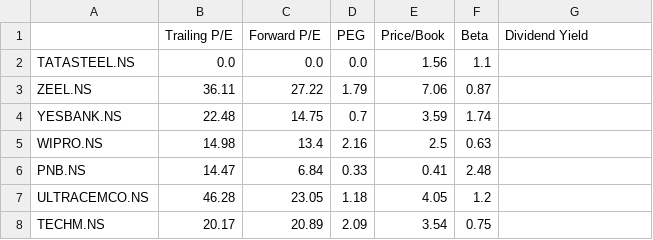
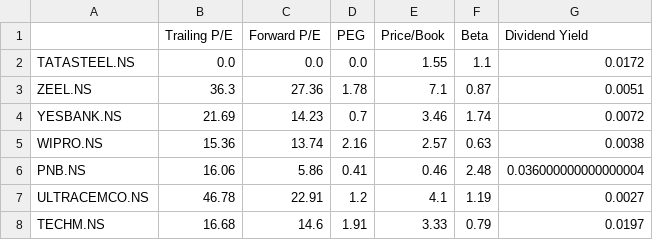
Before and after one commit to AYUSHOPSHARMA/wealthadvisory, a CSV file: static/Portfolio_Tracker/Daily_Data/Portfolio/Nifty100_Portfolio_Asset_Fundis.csv, drawn as a sheet; only a part is shown; the diff covers the shown part only.

Commit message:
UPDATE FOR PORTFOLIO LIST

```diff
--- a/static/Portfolio_Tracker/Daily_Data/Portfolio/Nifty100_Portfolio_Asset_Fundis.csv
+++ b/static/Portfolio_Tracker/Daily_Data/Portfolio/Nifty100_Portfolio_Asset_Fundis.csv
@@ -1,8 +1,8 @@
 ,Trailing P/E,Forward P/E,PEG,Price/Book,Beta,Dividend Yield
-TATASTEEL.NS,0.0,0.0,0.0,1.56,1.1,
-ZEEL.NS,36.11,27.22,1.79,7.06,0.87,
-YESBANK.NS,22.48,14.75,0.7,3.59,1.74,
-WIPRO.NS,14.98,13.4,2.16,2.5,0.63,
-PNB.NS,14.47,6.84,0.33,0.41,2.48,
-ULTRACEMCO.NS,46.28,23.05,1.18,4.05,1.2,
-TECHM.NS,20.17,20.89,2.09,3.54,0.75,
+TATASTEEL.NS,0.0,0.0,0.0,1.55,1.1,0.0172
+ZEEL.NS,36.3,27.36,1.78,7.1,0.87,0.0051
+YESBANK.NS,21.69,14.23,0.7,3.46,1.74,0.0072
+WIPRO.NS,15.36,13.74,2.16,2.57,0.63,0.0038
+PNB.NS,16.06,5.86,0.41,0.46,2.48,0.036000000000000004
+ULTRACEMCO.NS,46.78,22.91,1.2,4.1,1.19,0.0027
+TECHM.NS,16.68,14.6,1.91,3.33,0.79,0.0197
```
Also changed, not shown: 15 edited cells elsewhere in this file, static/Portfolio_Tracker/Daily_Data/Portfolio/My_Portfolio_Asset_Fundis.csv, 36 other files.
